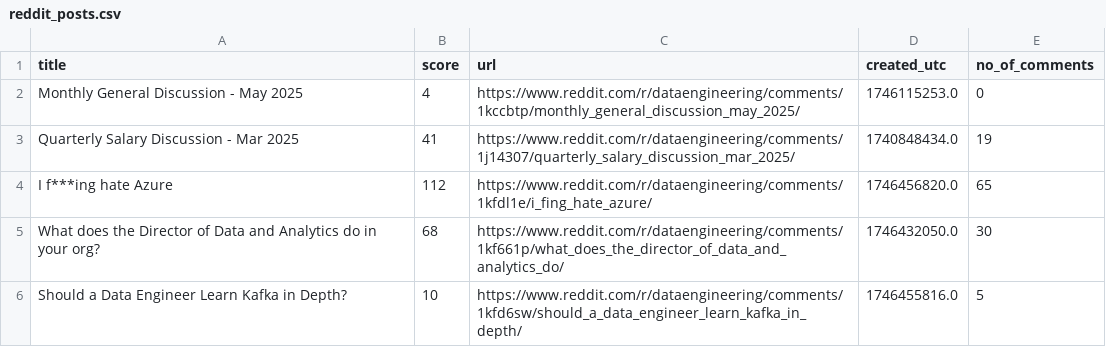
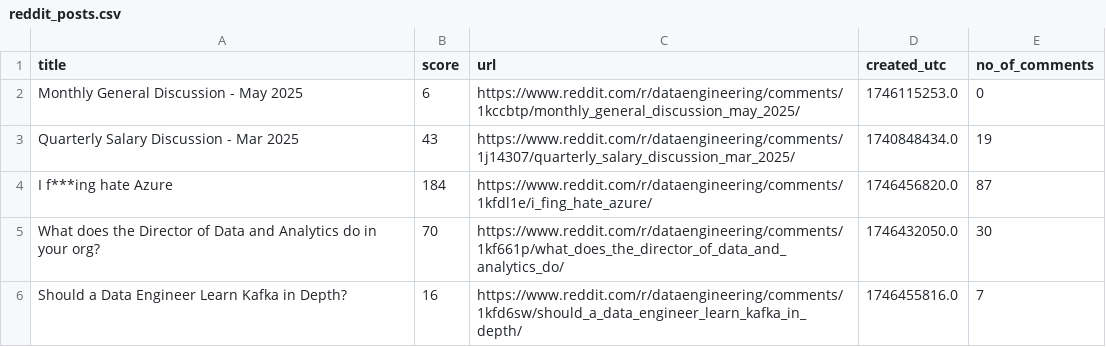
Before and after one commit to ajaikumar-a/Reddit_ETL_Pipeline, a CSV file: dags/data/reddit_posts.csv, drawn as a sheet.

```diff
--- a/dags/data/reddit_posts.csv
+++ b/dags/data/reddit_posts.csv
@@ -1,6 +1,6 @@
 title,score,url,created_utc,no_of_comments
-Monthly General Discussion - May 2025,4,https://www.reddit.com/r/dataengineering/comments/1kccbtp/monthly_general_discussion_may_2025/,1746115253.0,0
-Quarterly Salary Discussion - Mar 2025,41,https://www.reddit.com/r/dataengineering/comments/1j14307/quarterly_salary_discussion_mar_2025/,1740848434.0,19
-I f***ing hate Azure,112,https://www.reddit.com/r/dataengineering/comments/1kfdl1e/i_fing_hate_azure/,1746456820.0,65
-What does the Director of Data and Analytics do in your org?,68,https://www.reddit.com/r/dataengineering/comments/1kf661p/what_does_the_director_of_data_and_analytics_do/,1746432050.0,30
-Should a Data Engineer Learn Kafka in Depth?,10,https://www.reddit.com/r/dataengineering/comments/1kfd6sw/should_a_data_engineer_learn_kafka_in_depth/,1746455816.0,5
+Monthly General Discussion - May 2025,6,https://www.reddit.com/r/dataengineering/comments/1kccbtp/monthly_general_discussion_may_2025/,1746115253.0,0
+Quarterly Salary Discussion - Mar 2025,43,https://www.reddit.com/r/dataengineering/comments/1j14307/quarterly_salary_discussion_mar_2025/,1740848434.0,19
+I f***ing hate Azure,184,https://www.reddit.com/r/dataengineering/comments/1kfdl1e/i_fing_hate_azure/,1746456820.0,87
+What does the Director of Data and Analytics do in your org?,70,https://www.reddit.com/r/dataengineering/comments/1kf661p/what_does_the_director_of_data_and_analytics_do/,1746432050.0,30
+Should a Data Engineer Learn Kafka in Depth?,16,https://www.reddit.com/r/dataengineering/comments/1kfd6sw/should_a_data_engineer_learn_kafka_in_depth/,1746455816.0,7
```
Also changed, not shown: 4 other files.
